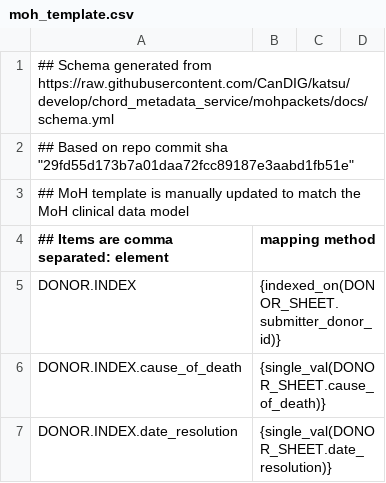
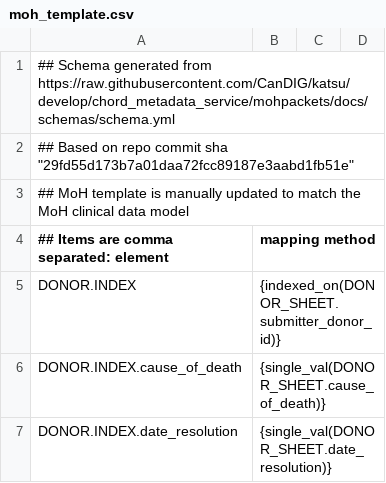
Before and after one commit to CanDIG/clinical_ETL_code, a CSV file: sample_inputs/generic_example/moh_template.csv, drawn as a sheet; only a part is shown.

Commit message:
update schema urls

```diff
--- a/sample_inputs/generic_example/moh_template.csv
+++ b/sample_inputs/generic_example/moh_template.csv
@@ -1,2 +1,2 @@
-## Schema generated from https://raw.githubusercontent.com/CanDIG/katsu/develop/chord_metadata_service/mohpackets/docs/schema.yml
+## Schema generated from https://raw.githubusercontent.com/CanDIG/katsu/develop/chord_metadata_service/mohpackets/docs/schemas/schema.yml
 ## Based on repo commit sha "29fd55d173b7a01daa72fcc89187e3aabd1fb51e"
```
Also changed, not shown: sample_inputs/redcap_example/redcap2moh.csv, 5 other files.
